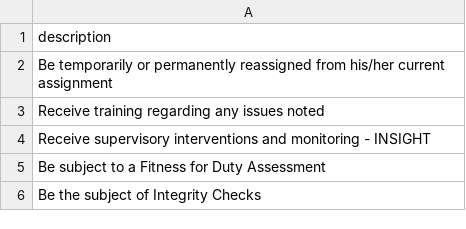
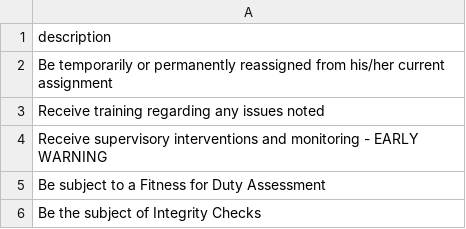
Before and after one commit to PublicDataWorks/instance_files_pm, a CSV file: instance-files/localstack-seed-files/recommendedActions.csv, drawn as a sheet.

```diff
--- a/instance-files/localstack-seed-files/recommendedActions.csv
+++ b/instance-files/localstack-seed-files/recommendedActions.csv
@@ -3,3 +3,3 @@ Be temporarily or permanently reassigned from his/her current assignment
 Receive training regarding any issues noted
-Receive supervisory interventions and monitoring - INSIGHT
+Receive supervisory interventions and monitoring - EARLY WARNING
 Be subject to a Fitness for Duty Assessment
```
Also changed, not shown: instance-files/localstack-seed-files/allegations.csv.
